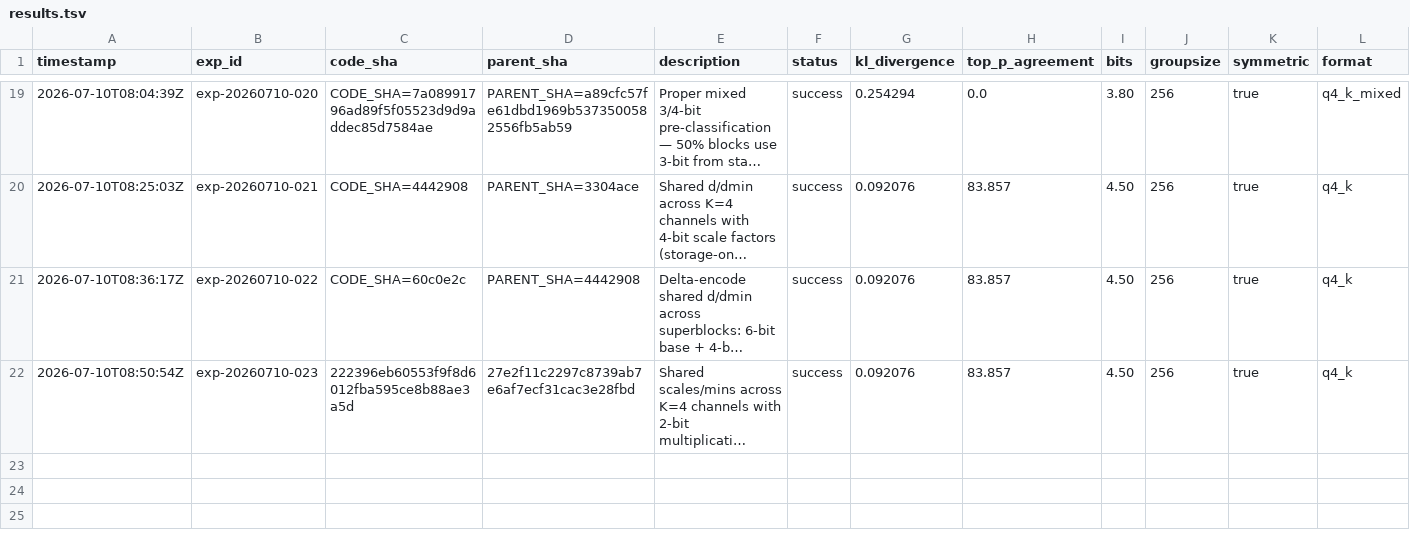
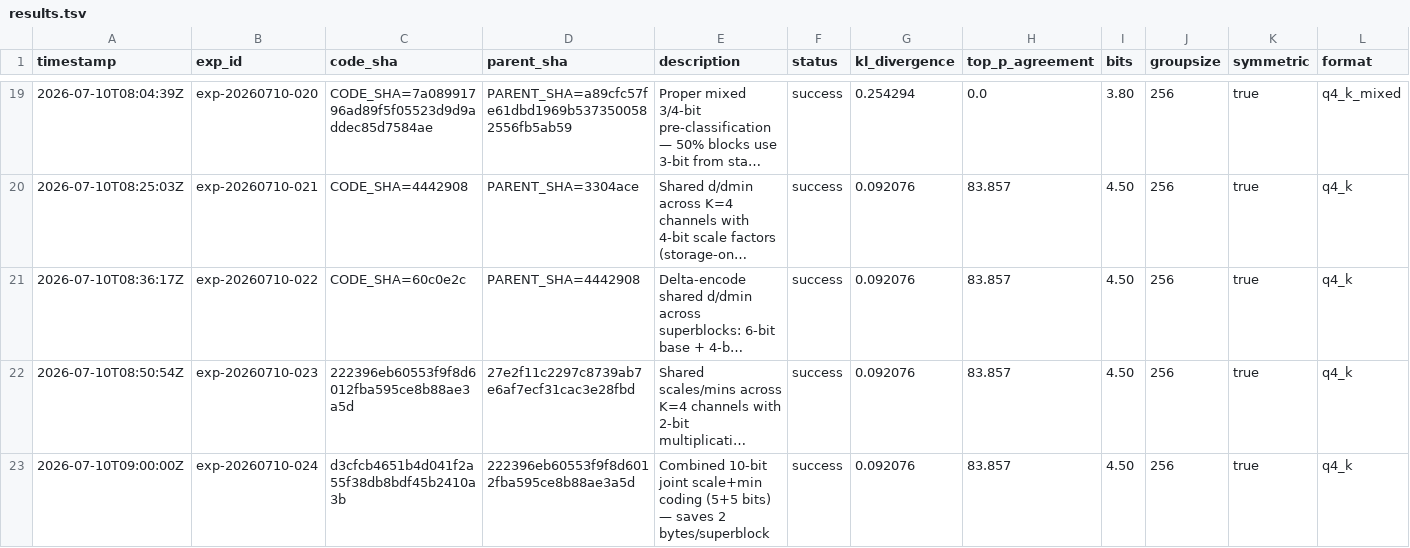
Before and after one commit to vektorprime/AutoQuant, a TSV file: results.tsv, drawn as a sheet; only a part is shown, gaps mark what is left out; long unchanged cells end in …; rows hold the shown columns only; the diff names each change by its address in the sheet, - before the commit and + after, or states it on an @@ line.

Commit message:
record: 10-bit joint sc/m (KL=0.092076, top-P=83.857%) → 395.8 MB NEW BEST

```diff
--- a/results.tsv
+++ b/results.tsv
+row 23: 2026-07-10T09:00:00Z | exp-20260710-024 | d3cfcb4651b4d041f2a55f38db8bdf45b2410a3b | 222396eb60553f9f8d6012fba595ce8b88ae3a5d | Combined 10-bit joint scale+min coding (5+5 bits) — saves 2 bytes/superblock | success | 0.092076 | 83.857 | 4.50 | 256 | true | q4_k
```
Also changed, not shown: 4 other files.
